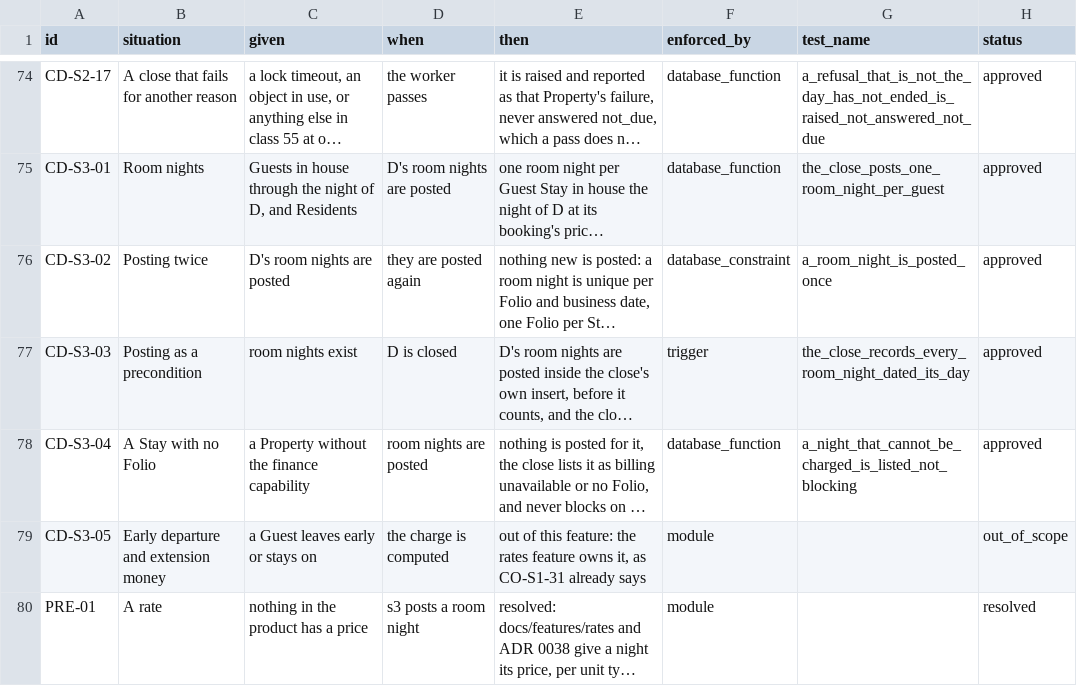
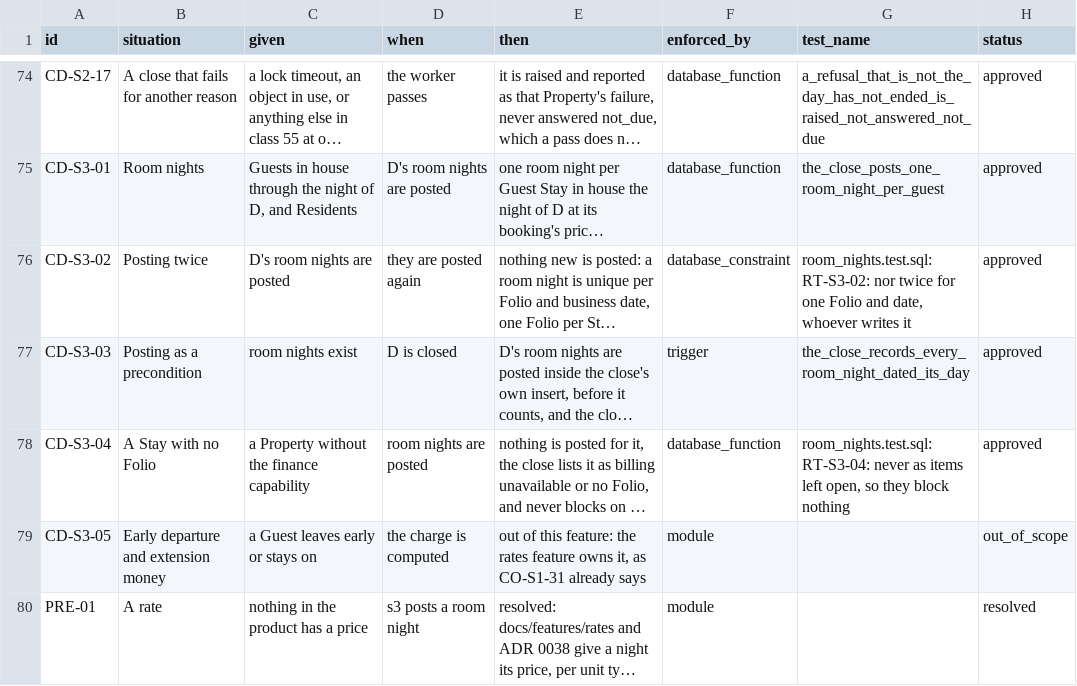
Before and after one commit to prizic/ranza, a CSV file: docs/features/close-the-day/edge-cases.csv, drawn as a sheet; only a part is shown, gaps mark what is left out; long unchanged cells end in …; the diff names each change by its address in the sheet, - before the commit and + after, or states it on an @@ line.

```diff
--- a/docs/features/close-the-day/edge-cases.csv
+++ b/docs/features/close-the-day/edge-cases.csv
-G76 (test_name): a_room_night_is_posted_once
+G76 (test_name): room_nights.test.sql: RT-S3-02: nor twice for one Folio and date, whoever writes it
-G78 (test_name): a_night_that_cannot_be_charged_is_listed_not_blocking
+G78 (test_name): room_nights.test.sql: RT-S3-04: never as items left open, so they block nothing
```
Also changed, not shown: docs/features/check-in/edge-cases.csv, docs/features/check-out/edge-cases.csv, 9 other files.
